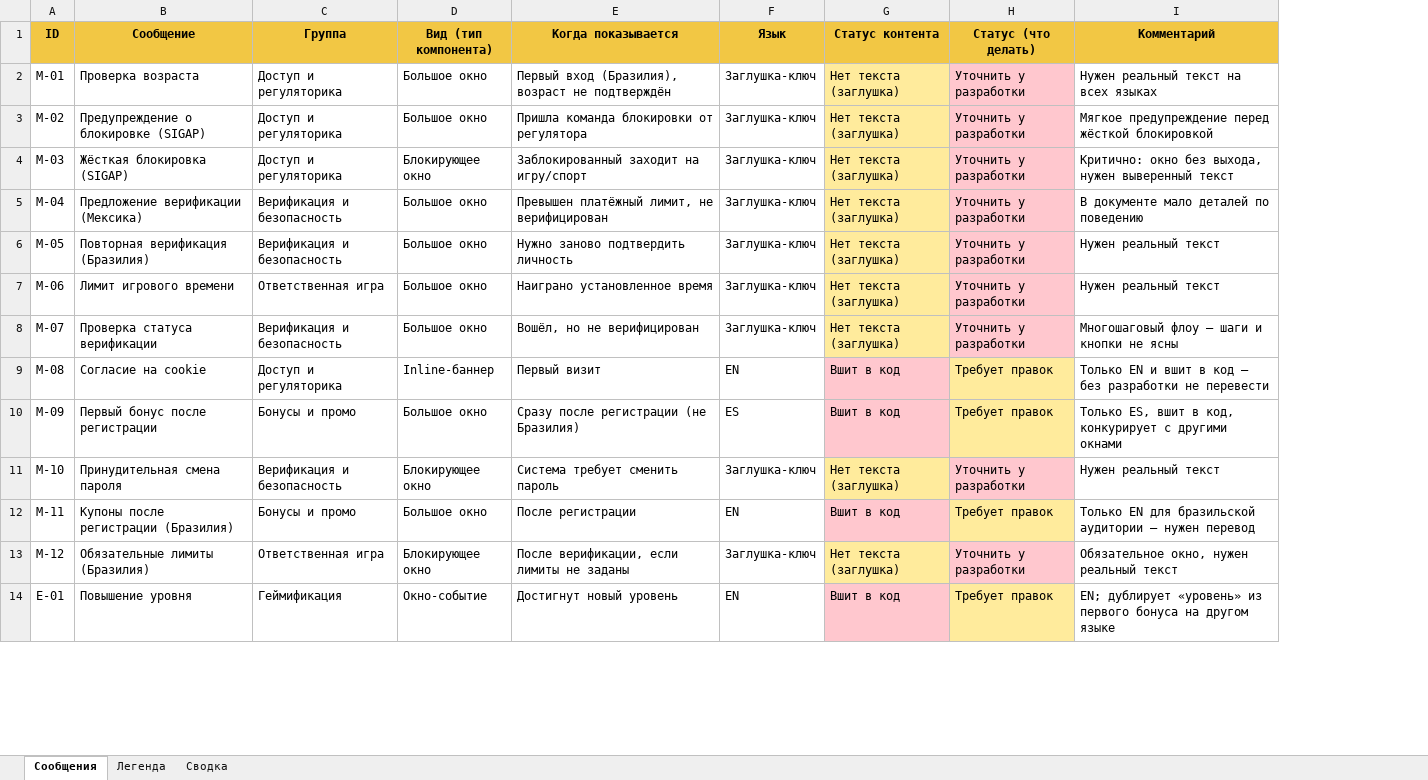
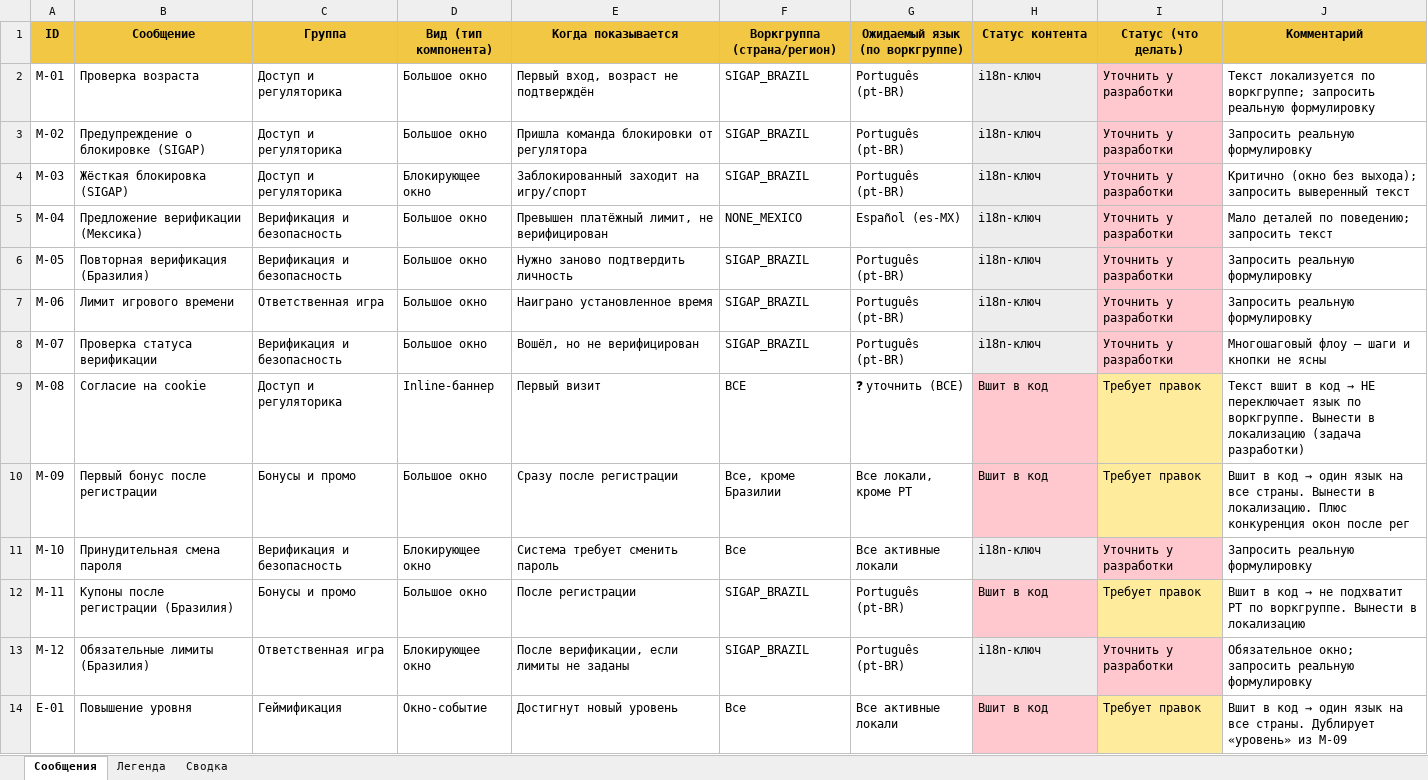
Before and after one commit to Muxa2/67, an Excel workbook: _audit/Системные_сообщения_таблица.xlsx, sheet Сообщения, drawn as a sheet; only a part is shown; values as stored, in another font and other column widths than the file's, no borders; removed rows and columns are numbered as before the commit, all else as after; the diff covers the shown part only; the diff names each change by its address in the sheet, - before the commit and + after, or states it on an @@ line.

```diff
--- a/_audit/Системные_сообщения_таблица.xlsx (sheet Сообщения)
+++ b/_audit/Системные_сообщения_таблица.xlsx (sheet Сообщения)
-column F (Язык), rows 2-14: Заглушка-ключ | Заглушка-ключ | Заглушка-ключ | Заглушка-ключ | Заглушка-ключ | Заглушка-ключ | Заглушка-ключ | EN | ES | Заглушка-ключ | EN | Заглушка-ключ | EN
+column F (Воркгруппа (страна/регион)), rows 2-14: SIGAP_BRAZIL | SIGAP_BRAZIL | SIGAP_BRAZIL | NONE_MEXICO | SIGAP_BRAZIL | SIGAP_BRAZIL | SIGAP_BRAZIL | BCE | Все, кроме Бразилии | Все | SIGAP_BRAZIL | SIGAP_BRAZIL | Все
+column G (Ожидаемый язык (по воркгруппе)), rows 2-14: Português (pt-BR) | Português (pt-BR) | Português (pt-BR) | Español (es-MX) | Português (pt-BR) | Português (pt-BR) | Português (pt-BR) | ❓ уточнить (BCE) | Все локали, кроме PT | Все активные локали | Português (pt-BR) | Português (pt-BR) | Все активные локали
-E2 (Когда показывается): Первый вход (Бразилия), возраст не подтверждён
+E2 (Когда показывается): Первый вход, возраст не подтверждён
-H2:H8 (Статус контента): Нет текста (заглушка)
+H2:H8 (Статус контента): i18n-ключ
-H2:H8 fill: #FFEB9C
+H2:H8 fill: #EDEDED
-J2 (Комментарий): Нужен реальный текст на всех языках
+J2 (Комментарий): Текст локализуется по воркгруппе; запросить реальную формулировку
-J3 (Комментарий): Мягкое предупреждение перед жёсткой блокировкой
+J3 (Комментарий): Запросить реальную формулировку
-J4 (Комментарий): Критично: окно без выхода, нужен выверенный текст
+J4 (Комментарий): Критично (окно без выхода); запросить выверенный текст
-J5 (Комментарий): В документе мало деталей по поведению
+J5 (Комментарий): Мало деталей по поведению; запросить текст
-J6:J7 (Комментарий): Нужен реальный текст
+J6:J7 (Комментарий): Запросить реальную формулировку
@@ J9 (Комментарий): Только EN и вшит в код — без разработки не перевести → Текст вшит в код → НЕ переключает язык по воркгруппе. Вынести в локализацию (задача разработки) @@
-E10 (Когда показывается): Сразу после регистрации (не Бразилия)
+E10 (Когда показывается): Сразу после регистрации
@@ J10 (Комментарий): Только ES, вшит в код, конкурирует с другими окнами → Вшит в код → один язык на все страны. Вынести в локализацию. Плюс конкуренция окон после рег @@
-H11 (Статус контента): Нет текста (заглушка)
+H11 (Статус контента): i18n-ключ
-H11 fill: #FFEB9C
+H11 fill: #EDEDED
-J11 (Комментарий): Нужен реальный текст
+J11 (Комментарий): Запросить реальную формулировку
@@ J12 (Комментарий): Только EN для бразильской аудитории — нужен перевод → Вшит в код → не подхватит PT по воркгруппе. Вынести в локализацию @@
-H13 (Статус контента): Нет текста (заглушка)
+H13 (Статус контента): i18n-ключ
-H13 fill: #FFEB9C
+H13 fill: #EDEDED
-J13 (Комментарий): Обязательное окно, нужен реальный текст
+J13 (Комментарий): Обязательное окно; запросить реальную формулировку
@@ J14 (Комментарий): EN; дублирует «уровень» из первого бонуса на другом языке → Вшит в код → один язык на все страны. Дублирует «уровень» из M-09 @@
```
Also changed, not shown: 28 edited cells and cell formats elsewhere in this sheet, sheet Легенда, sheet Сводка.
